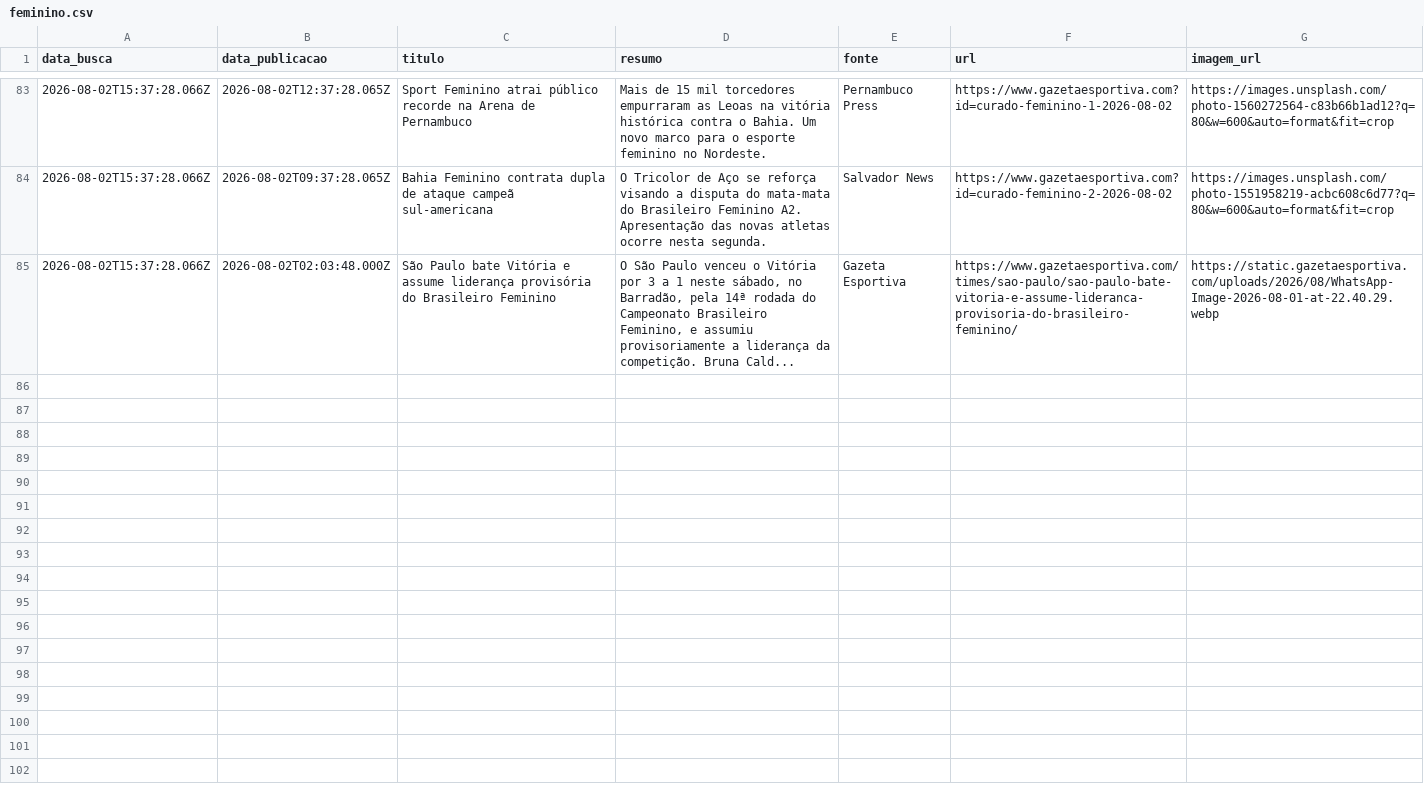
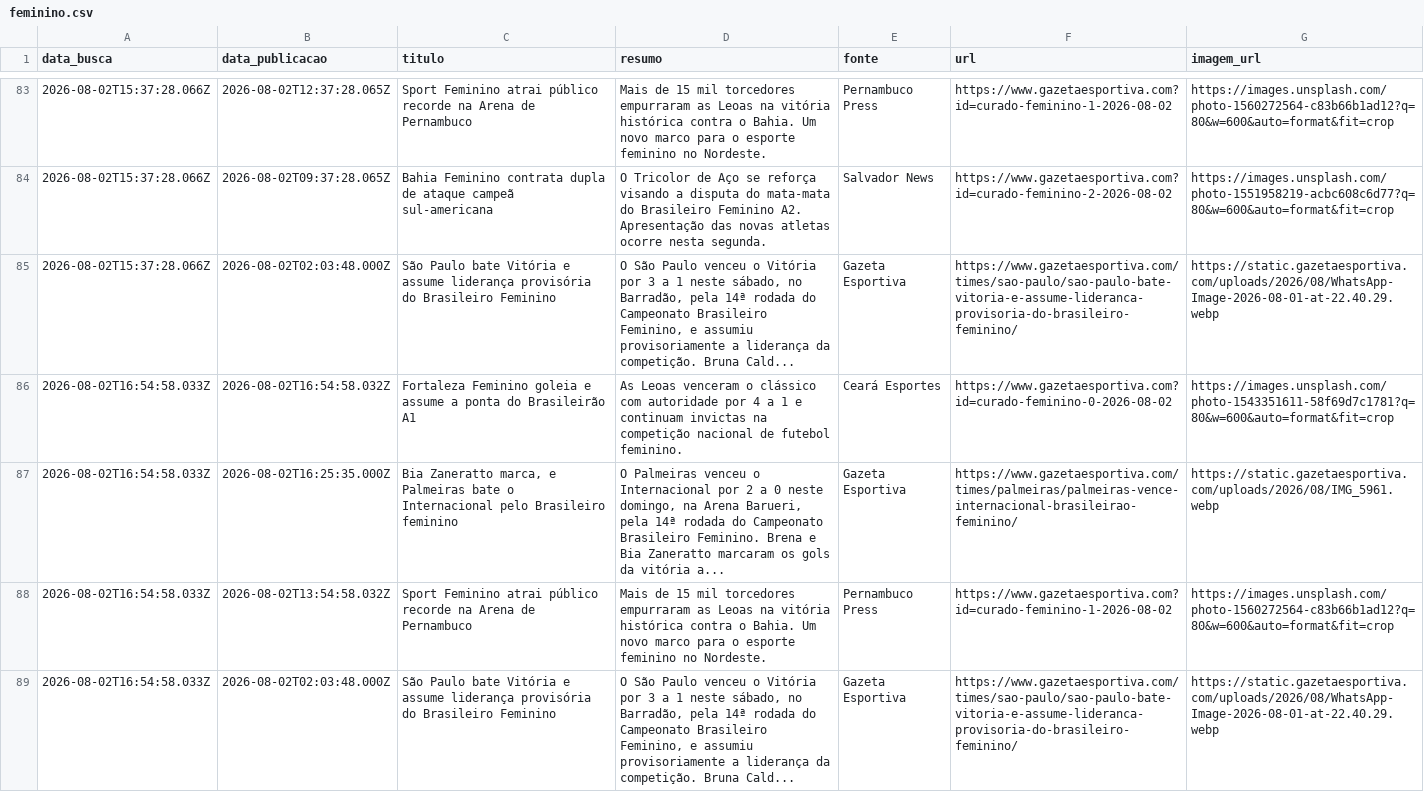
Before and after one commit to yuriluna85/boleragem-nordestina, a CSV file: DATA/2026/08/feminino/feminino.csv, drawn as a sheet; only a part is shown, gaps mark what is left out; the diff names each change by its address in the sheet, - before the commit and + after, or states it on an @@ line.

Commit message:
editorial: curadoria diária de notícias futebolísticas do Nordeste [skip ci]

```diff
--- a/DATA/2026/08/feminino/feminino.csv
+++ b/DATA/2026/08/feminino/feminino.csv
+row 86: 2026-08-02T16:54:58.033Z | 2026-08-02T16:54:58.032Z | Fortaleza Feminino goleia e assume a ponta do Brasileirão A1 | As Leoas venceram o clássico com autoridade por 4 a 1 e continuam invictas na competição nacional de futebol feminino. | Ceará Esportes | https://www.gazetaesportiva.com?id=curado-feminino-0-2026-08-02 | https://images.unsplash.com/photo-1543351611-58f69d7c1781?q=80&w=600&auto=format&fit=crop
+row 87: 2026-08-02T16:54:58.033Z | 2026-08-02T16:25:35.000Z | Bia Zaneratto marca, e Palmeiras bate o Internacional pelo Brasileiro feminino | O Palmeiras venceu o Internacional por 2 a 0 neste domingo, na Arena Barueri, pela 14ª rodada do Campeonato Brasileiro Feminino. Brena e Bia Zaneratto marcaram os gols da vitória a... | Gazeta Esportiva | https://www.gazetaesportiva.com/times/palmeiras/palmeiras-vence-internacional-brasileirao-feminino/ | https://static.gazetaesportiva.com/uploads/2026/08/IMG_5961.webp
+row 88: 2026-08-02T16:54:58.033Z | 2026-08-02T13:54:58.032Z | Sport Feminino atrai público recorde na Arena de Pernambuco | Mais de 15 mil torcedores empurraram as Leoas na vitória histórica contra o Bahia. Um novo marco para o esporte feminino no Nordeste. | Pernambuco Press | https://www.gazetaesportiva.com?id=curado-feminino-1-2026-08-02 | https://images.unsplash.com/photo-1560272564-c83b66b1ad12?q=80&w=600&auto=format&fit=crop
+row 89: 2026-08-02T16:54:58.033Z | 2026-08-02T02:03:48.000Z | São Paulo bate Vitória e assume liderança provisória do Brasileiro Feminino | O São Paulo venceu o Vitória por 3 a 1 neste sábado, no Barradão, pela 14ª rodada do Campeonato Brasileiro Feminino, e assumiu provisoriamente a liderança da competição. Bruna Cald... | Gazeta Esportiva | https://www.gazetaesportiva.com/times/sao-paulo/sao-paulo-bate-vitoria-e-assume-lideranca-provisoria-do-brasileiro-feminino/ | https://static.gazetaesportiva.com/uploads/2026/08/WhatsApp-Image-2026-08-01-at-22.40.29.webp
```
Also changed, not shown: DATA/2026/08/jogadores/jogadores.csv, 5 other files.
